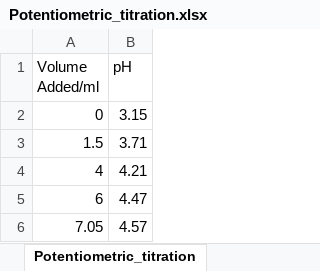
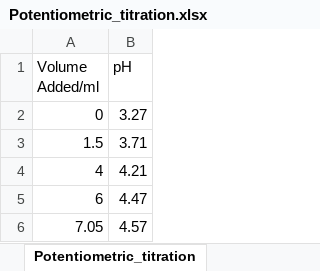
Before and after one commit to nghochi123/ntucs, an Excel workbook: Chem/Potentiometric_titration.xlsx, sheet Potentiometric_titration, drawn as a sheet; only a part is shown; values as stored, in another font and other column widths than the file's, no borders; charts and pictures not drawn; the diff names each change by its address in the sheet, - before the commit and + after, or states it on an @@ line.

```diff
--- a/Chem/Potentiometric_titration.xlsx (sheet Potentiometric_titration)
+++ b/Chem/Potentiometric_titration.xlsx (sheet Potentiometric_titration)
-B2 (pH): 3.15
+B2 (pH): 3.27
```
Also changed, not shown: charts or pictures, 13 other files.
